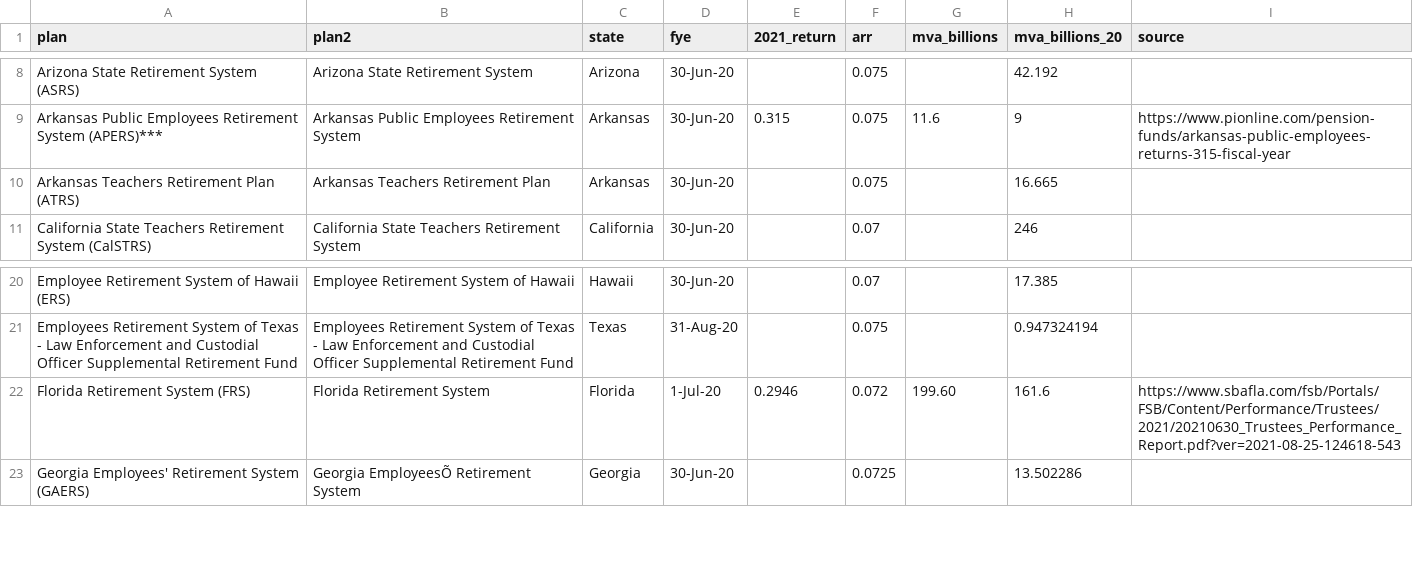
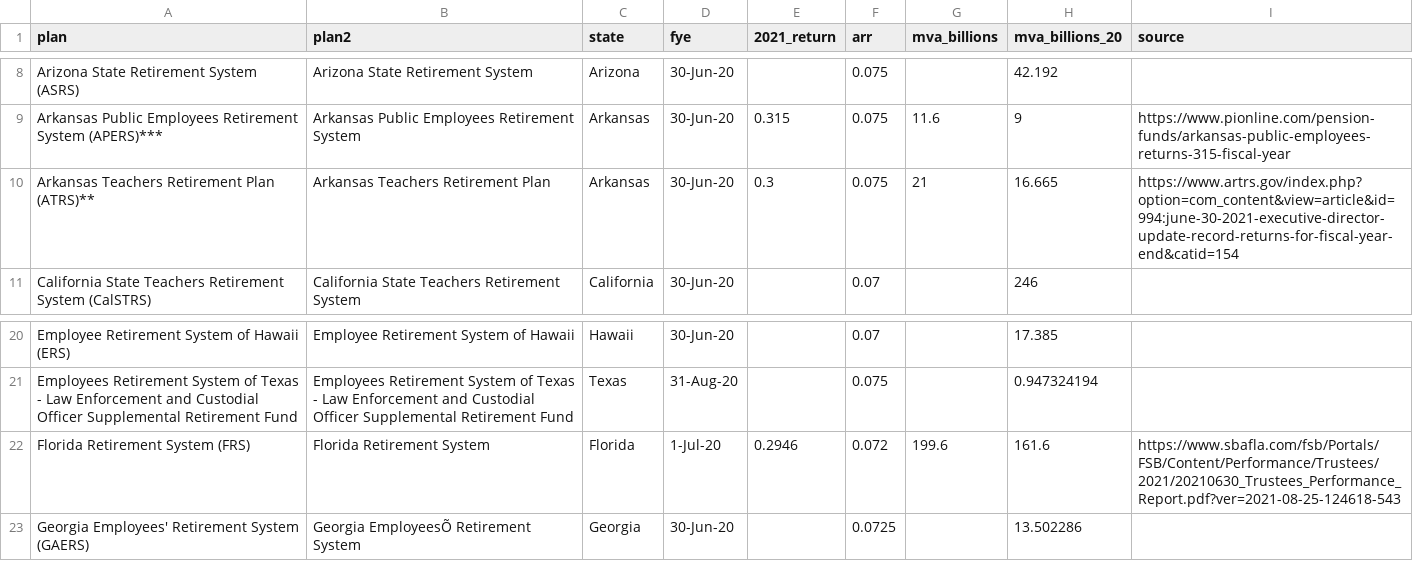
Before and after one commit to ReasonFoundation/databaseR, a CSV file: apps/Plan_Inv.Returns_2021_v1.csv, drawn as a sheet; only a part is shown, gaps mark what is left out.

Commit message:
Add files via upload

```diff
--- a/apps/Plan_Inv.Returns_2021_v1.csv
+++ b/apps/Plan_Inv.Returns_2021_v1.csv
@@ -9,3 +9,3 @@ Arizona State Retirement System (ASRS),Arizona State Retirement System,Arizona,3
 Arkansas Public Employees Retirement System (APERS)***,Arkansas Public Employees Retirement System,Arkansas,30-Jun-20,0.315,0.075,11.6,9,https://www.pionline.com/pension-funds/arkansas-public-employees-returns-315-fiscal-year
-Arkansas Teachers Retirement Plan (ATRS),Arkansas Teachers Retirement Plan,Arkansas,30-Jun-20,,0.075,,16.665,
+Arkansas Teachers Retirement Plan (ATRS)**,Arkansas Teachers Retirement Plan,Arkansas,30-Jun-20,0.3,0.075,21,16.665,https://www.artrs.gov/index.php?option=com_content&view=article&id=994:june-30-2021-executive-director-update-record-returns-for-fiscal-year-end&catid=154
 California State Teachers Retirement System (CalSTRS),California State Teachers Retirement System,California,30-Jun-20,,0.07,,246,
@@ -21,3 +21,3 @@ Employee Retirement System of Hawaii (ERS),Employee Retirement System of Hawaii,
 Employees Retirement System of Texas - Law Enforcement and Custodial Officer Supplemental Retirement Fund,Employees Retirement System of Texas - Law Enforcement and Custodial Officer Supplemental Retirement Fund,Texas,31-Aug-20,,0.075,,0.947324194,
-Florida Retirement System (FRS),Florida Retirement System,Florida,1-Jul-20,0.2946,0.072,199.60,161.6,https://www.sbafla.com/fsb/Portals/FSB/Content/Performance/Trustees/2021/20210630_Trustees_Performance_Report.pdf?ver=2021-08-25-124618-543
+Florida Retirement System (FRS),Florida Retirement System,Florida,1-Jul-20,0.2946,0.072,199.6,161.6,https://www.sbafla.com/fsb/Portals/FSB/Content/Performance/Trustees/2021/20210630_Trustees_Performance_Report.pdf?ver=2021-08-25-124618-543
 Georgia Employees' Retirement System (GAERS),Georgia EmployeesÕ Retirement System,Georgia,30-Jun-20,,0.0725,,13.502286,
```
